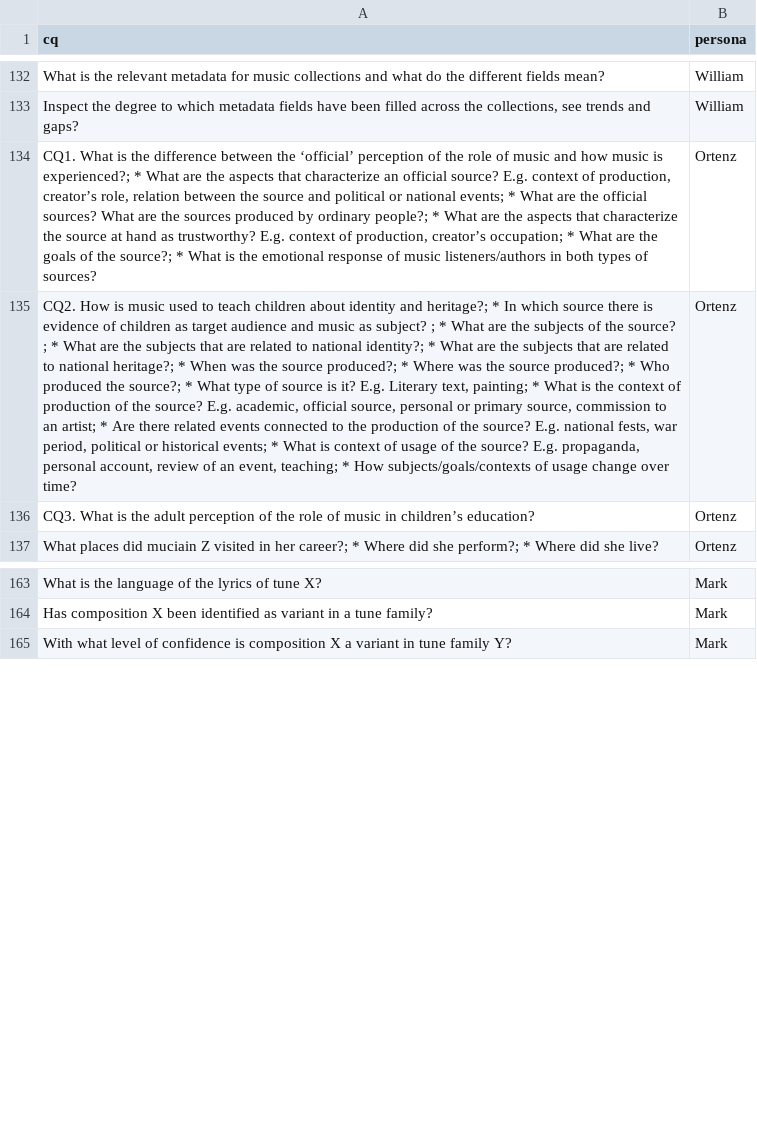
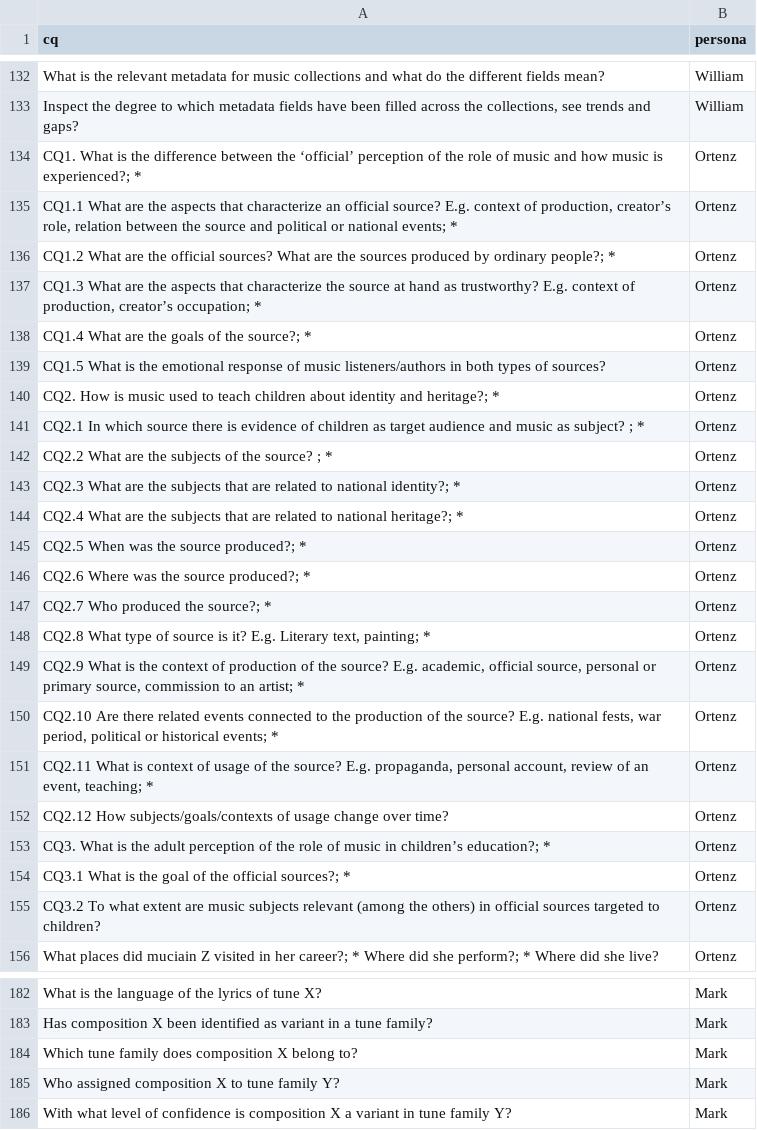
Before and after one commit to polifonia-project/idea, a TSV file: data/projections/00000/PolifoniaCQ/metadata.tsv, drawn as a sheet; only a part is shown, gaps mark what is left out; addresses are those after the commit; the diff covers the shown part only; the diff names each change by its address in the sheet, - before the commit and + after, or states it on an @@ line.

```diff
--- a/data/projections/00000/PolifoniaCQ/metadata.tsv
+++ b/data/projections/00000/PolifoniaCQ/metadata.tsv
-A134 (cq): …experienced?; * What are the aspects that characterize an official source? E.g. context of production, creator’s role, relation between the source and political or national events; * What are the official sources? What are the sources produced by ordinary people?; * What are the aspects that characterize the source at hand as trustworthy? E.g. context of production, creator’s occupation; * What are the goals of the source?; * What is the emotional response of music listeners/authors in both types of sources?
+A134 (cq): …experienced?; *
+row 135: CQ1.1 What are the aspects that characterize an official source? E.g. context of production, creator’s role, relation between the source and political or national events; * | Ortenz
+row 136: CQ1.2 What are the official sources? What are the sources produced by ordinary people?; * | Ortenz
+row 137: CQ1.3 What are the aspects that characterize the source at hand as trustworthy? E.g. context of production, creator’s occupation; * | Ortenz
+row 138: CQ1.4 What are the goals of the source?; * | Ortenz
+row 139: CQ1.5 What is the emotional response of music listeners/authors in both types of sources? | Ortenz
-A140 (cq): …heritage?; * In which source there is evidence of children as target audience and music as subject? ; * What are the subjects of the source? ; * What are the subjects that are related to national identity?; * What are the subjects that are related to national heritage?; * When was the source produced?; * Where was the source produced?; * Who produced the source?; * What type of source is it? E.g. Literary text, painting; * What is the context of production of the source? E.g. academic, official source, personal or primary source, commission to an artist; * Are there related events connected to the production of the source? E.g. national fests, war period, political or historical events; * What is context of usage of the source? E.g. propaganda, personal account, review of an event, teaching; * How subjects/goals/contexts of usage change over time?
+A140 (cq): …heritage?; *
+row 141: CQ2.1 In which source there is evidence of children as target audience and music as subject? ; * | Ortenz
+row 142: CQ2.2 What are the subjects of the source? ; * | Ortenz
+row 143: CQ2.3 What are the subjects that are related to national identity?; * | Ortenz
+row 144: CQ2.4 What are the subjects that are related to national heritage?; * | Ortenz
+row 145: CQ2.5 When was the source produced?; * | Ortenz
+row 146: CQ2.6 Where was the source produced?; * | Ortenz
+row 147: CQ2.7 Who produced the source?; * | Ortenz
+row 148: CQ2.8 What type of source is it? E.g. Literary text, painting; * | Ortenz
+row 149: CQ2.9 What is the context of production of the source? E.g. academic, official source, personal or primary source, commission to an artist; * | Ortenz
+row 150: CQ2.10 Are there related events connected to the production of the source? E.g. national fests, war period, political or historical events; * | Ortenz
+row 151: CQ2.11 What is context of usage of the source? E.g. propaganda, personal account, review of an event, teaching; * | Ortenz
+row 152: CQ2.12 How subjects/goals/contexts of usage change over time? | Ortenz
-A153 (cq): …in children’s education?
+A153 (cq): …in children’s education?; *
+row 154: CQ3.1 What is the goal of the official sources?; * | Ortenz
+row 155: CQ3.2 To what extent are music subjects relevant (among the others) in official sources targeted to children? | Ortenz
+row 184: Which tune family does composition X belong to? | Mark
+row 185: Who assigned composition X to tune family Y? | Mark
```
Also changed, not shown: 30 edited cells elsewhere in this file, data/cq_with_issues.csv, 3 other files.
